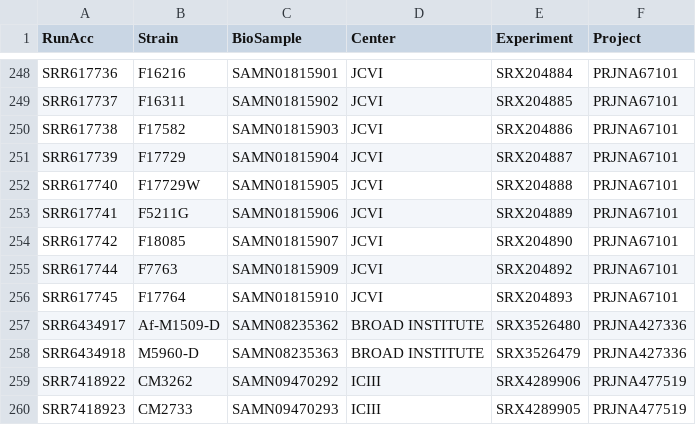
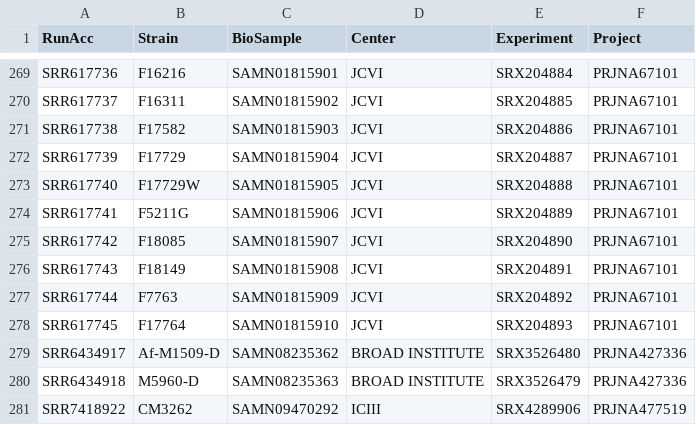
Before and after one commit to stajichlab/PopGenomics_Afumigatus_Global, a CSV file: lib/SRA_samples.csv, drawn as a sheet; only a part is shown, gaps mark what is left out; the shorter side is filled out with more unchanged rows; the diff covers the shown part only; the diff names each change by its address in the sheet, - before the commit and + after, or states it on an @@ line.

```diff
--- a/lib/SRA_samples.csv
+++ b/lib/SRA_samples.csv
+row 276: SRR617743 | F18149 | SAMN01815908 | JCVI | SRX204891 | PRJNA67101
```
Also changed, not shown: 21 added rows elsewhere in this file.
